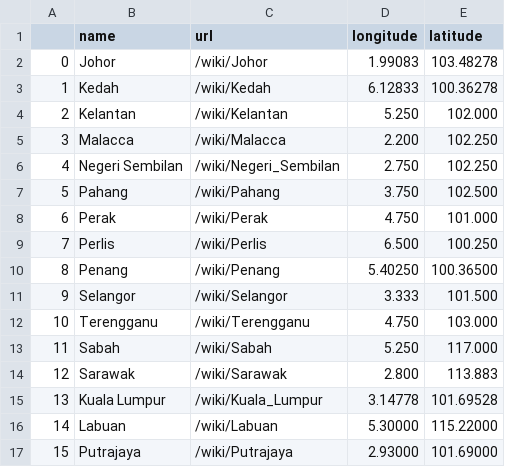
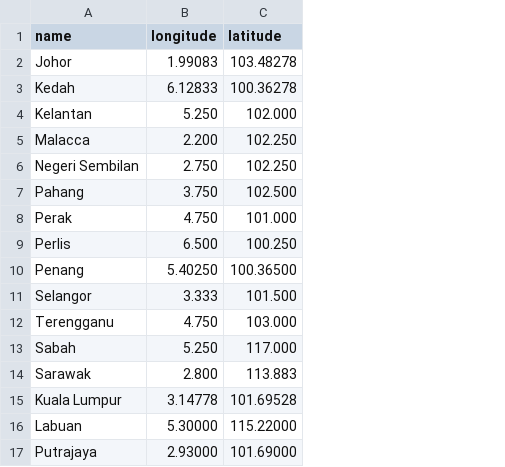
Before and after one commit to nopynospy/pandemic_monument, a CSV file: states_coords.csv, drawn as a sheet; the diff names each change by its address in the sheet, - before the commit and + after, or states it on an @@ line.

```diff
--- a/states_coords.csv
+++ b/states_coords.csv
-column A, rows 2-17: 0 | 1 | 2 | 3 | 4 | 5 | 6 | 7 | 8 | 9 | 10 | 11 | 12 | 13 | 14 | 15
-column C (url), rows 2-17: /wiki/Johor | /wiki/Kedah | /wiki/Kelantan | /wiki/Malacca | /wiki/Negeri_Sembilan | /wiki/Pahang | /wiki/Perak | /wiki/Perlis | /wiki/Penang | /wiki/Selangor | /wiki/Terengganu | /wiki/Sabah | /wiki/Sarawak | /wiki/Kuala_Lumpur | /wiki/Labuan | /wiki/Putrajaya
```
Also changed, not shown: 14 other files.
